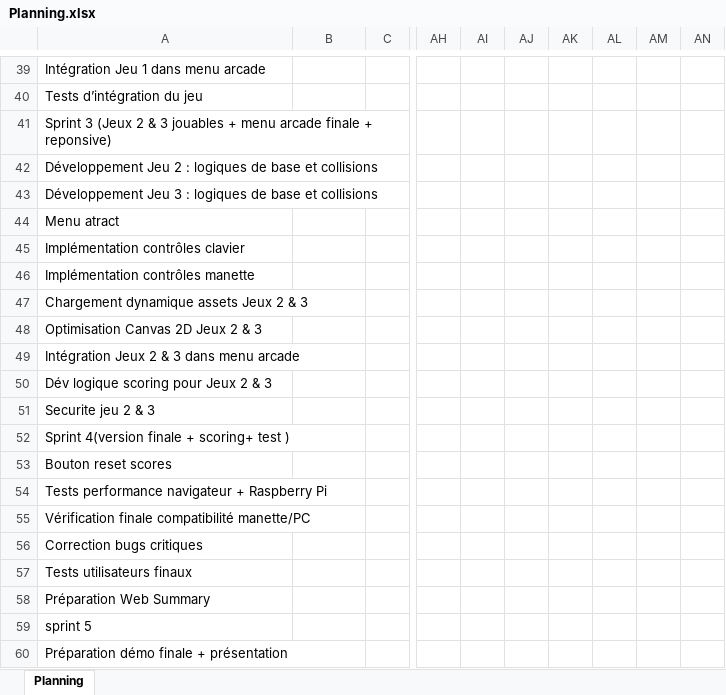
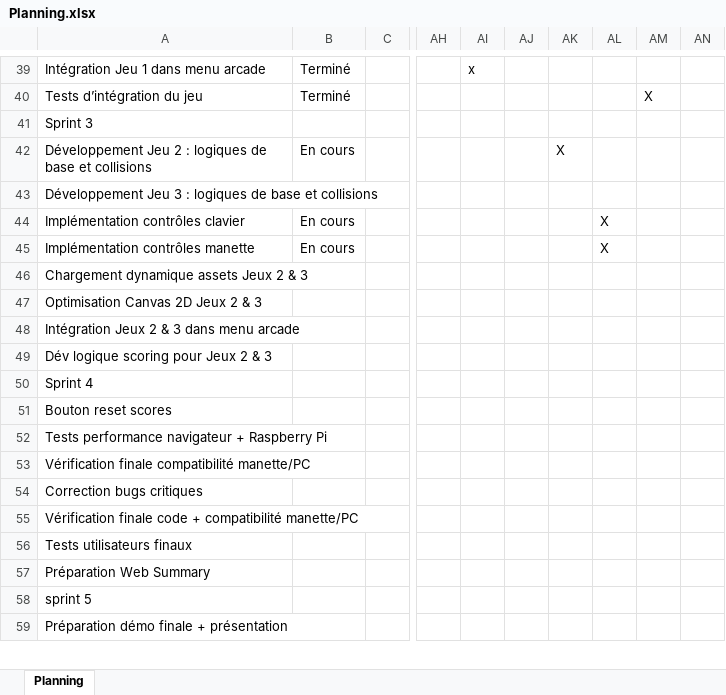
Before and after one commit to Z4drus/306-project-groupe-2, an Excel workbook: documentation/Planning.xlsx, sheet Planning, drawn as a sheet; only a part is shown, gaps mark what is left out; values as stored, in another font and other column widths than the file's, no cell formats; charts and pictures and conditional formats not drawn; removed rows and columns are numbered as before the commit, all else as after; rows hold the shown columns only; the diff covers the shown part only; the diff names each change by its address in the sheet, - before the commit and + after, or states it on an @@ line.

```diff
--- a/documentation/Planning.xlsx (sheet Planning)
+++ b/documentation/Planning.xlsx (sheet Planning)
-B39:B40: (empty)
+B39:B40: Terminé
-AI39: (empty)
+AI39: x
-AM40: (empty)
+AM40: X
-A41: Sprint 3 (Jeux 2 & 3 jouables + menu arcade finale + reponsive)
+A41: Sprint 3
-B42: (empty)
+B42: En cours
-AK42: (empty)
+AK42: X
-row 44: Menu atract
-B44:B45: (empty)
+B44:B45: En cours
-AL44:AL45: (empty)
+AL44:AL45: X
-A50: Securite jeu 2 & 3
+A50: Sprint 4
-row 52: Sprint 4(version finale + scoring+ test )
+row 55: Vérification finale code + compatibilité manette/PC
```
Also changed, not shown: 1 added row, 1 removed row and 58 edited cells elsewhere in this sheet, cell formats, charts or pictures, documentation/306_Journal_travail_ArcardiaBox_HERTIG_AXELLE.xlsx, 1 other file.
